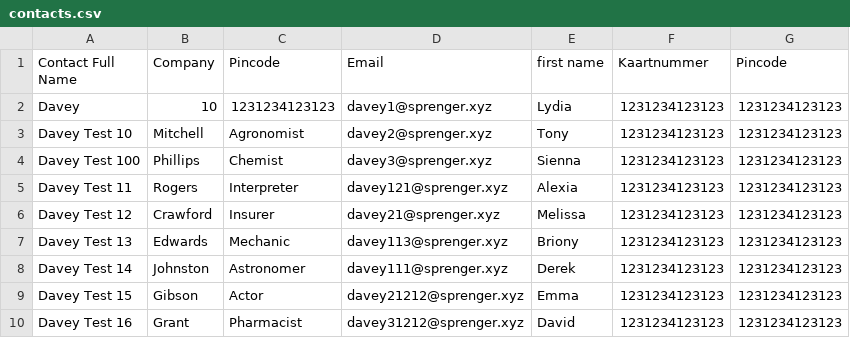
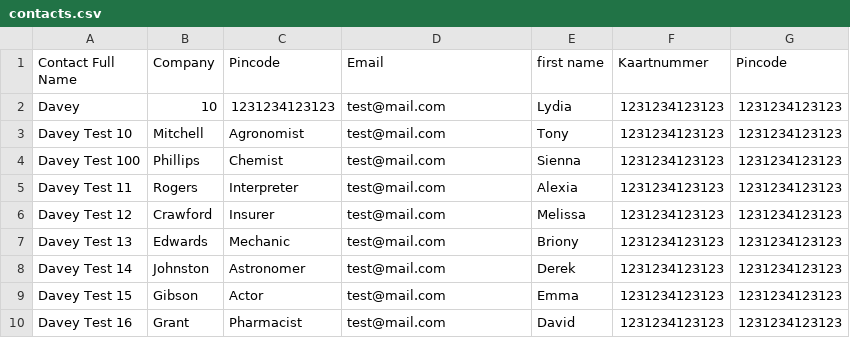
Before and after one commit to ChesterCheatah/massmail, a CSV file: contacts.csv, drawn as a sheet.

Commit message:
Update contacts.csv

```diff
--- a/contacts.csv
+++ b/contacts.csv
@@ -1,10 +1,10 @@
 Contact Full Name;Company;Pincode;Email;first name;Kaartnummer;Pincode
-Davey;10;1231234123123;davey1@sprenger.xyz;Lydia;1231234123123;1231234123123
-Davey Test 10;Mitchell;Agronomist;davey2@sprenger.xyz;Tony;1231234123123;1231234123123
-Davey Test 100;Phillips;Chemist;davey3@sprenger.xyz;Sienna;1231234123123;1231234123123
-Davey Test 11;Rogers;Interpreter;davey121@sprenger.xyz;Alexia;1231234123123;1231234123123
-Davey Test 12;Crawford;Insurer;davey21@sprenger.xyz;Melissa;1231234123123;1231234123123
-Davey Test 13;Edwards;Mechanic;davey113@sprenger.xyz;Briony;1231234123123;1231234123123
-Davey Test 14;Johnston;Astronomer;davey111@sprenger.xyz;Derek;1231234123123;1231234123123
-Davey Test 15;Gibson;Actor;davey21212@sprenger.xyz;Emma;1231234123123;1231234123123
-Davey Test 16;Grant;Pharmacist;davey31212@sprenger.xyz;David;1231234123123;1231234123123
+Davey;10;1231234123123;test@mail.com;Lydia;1231234123123;1231234123123
+Davey Test 10;Mitchell;Agronomist;test@mail.com;Tony;1231234123123;1231234123123
+Davey Test 100;Phillips;Chemist;test@mail.com;Sienna;1231234123123;1231234123123
+Davey Test 11;Rogers;Interpreter;test@mail.com;Alexia;1231234123123;1231234123123
+Davey Test 12;Crawford;Insurer;test@mail.com;Melissa;1231234123123;1231234123123
+Davey Test 13;Edwards;Mechanic;test@mail.com;Briony;1231234123123;1231234123123
+Davey Test 14;Johnston;Astronomer;test@mail.com;Derek;1231234123123;1231234123123
+Davey Test 15;Gibson;Actor;test@mail.com;Emma;1231234123123;1231234123123
+Davey Test 16;Grant;Pharmacist;test@mail.com;David;1231234123123;1231234123123
```
